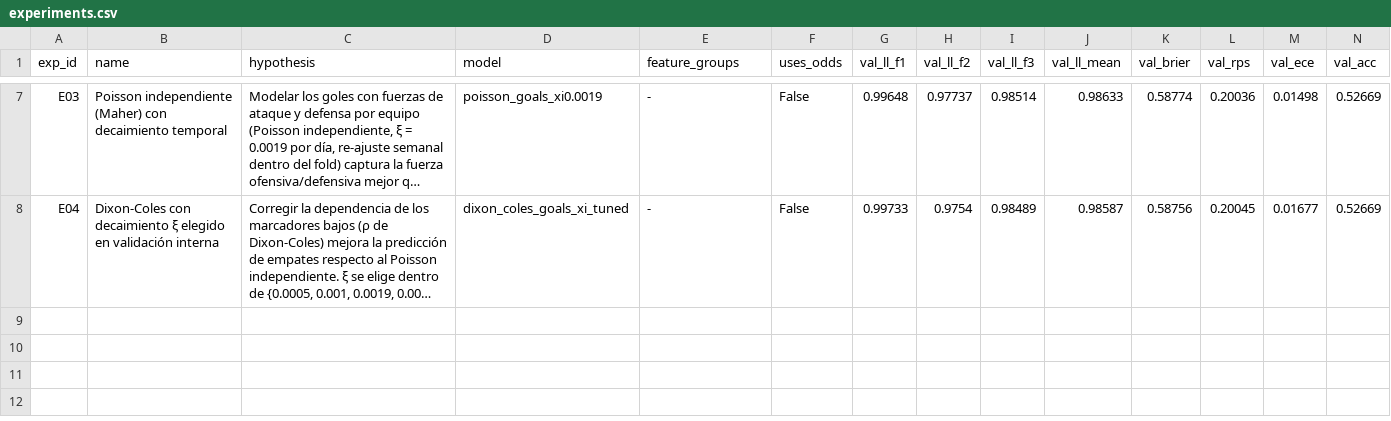
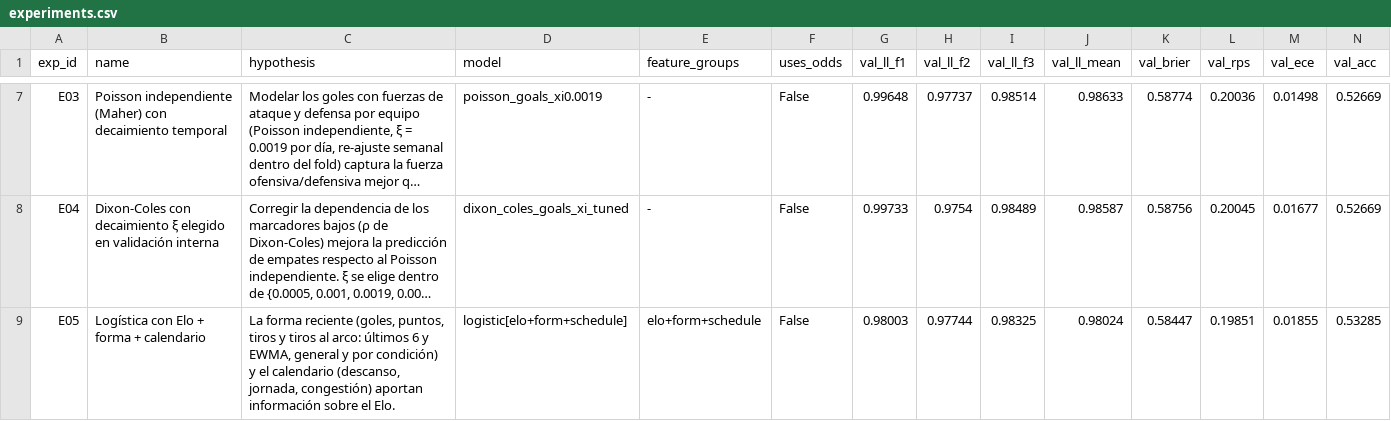
Before and after one commit to SebasTejeda/betting-ml, a CSV file: reports/experiments.csv, drawn as a sheet; only a part is shown, gaps mark what is left out; long unchanged cells end in …; rows hold the shown columns only; the diff names each change by its address in the sheet, - before the commit and + after, or states it on an @@ line.

```diff
--- a/reports/experiments.csv
+++ b/reports/experiments.csv
+row 9: E05 | Logística con Elo + forma + calendario | La forma reciente (goles, puntos, tiros y tiros al arco: últimos 6 y EWMA, general y por condición) y el calendario (descanso, jornada, congestión) aportan información sobre el Elo. | logistic[elo+form+schedule] | elo+form+schedule | False | 0.98003 | 0.97744 | 0.98325 | 0.98024 | 0.58447 | 0.19851 | 0.01855 | 0.53285
```
Also changed, not shown: 5 other files.
